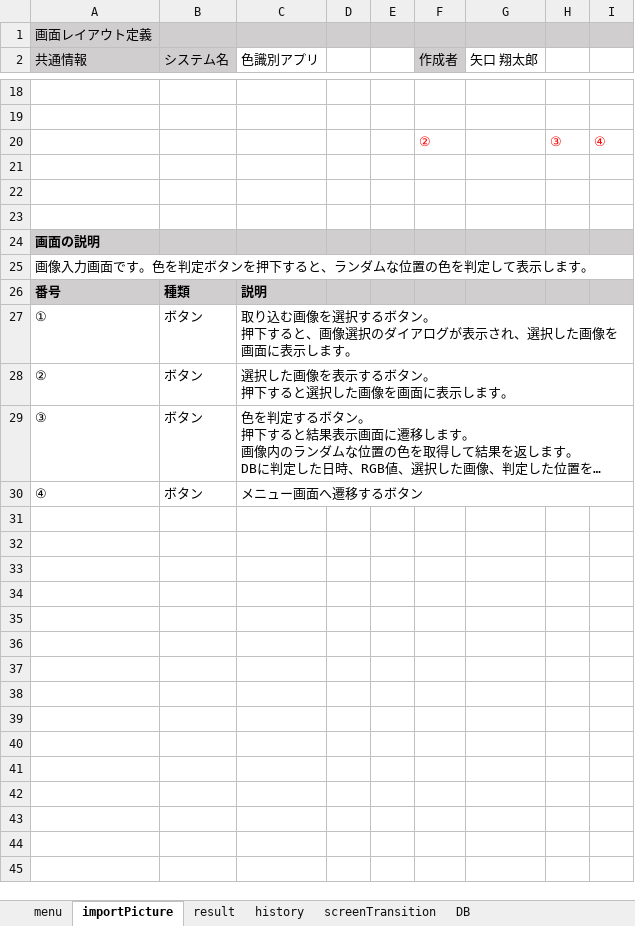
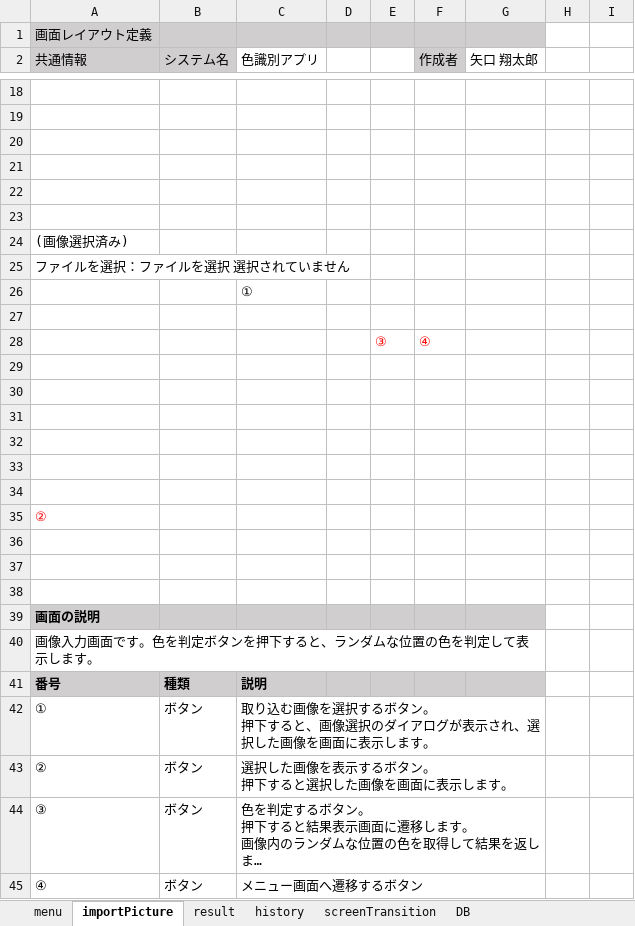
Before and after one commit to taro-1/ShareMentor, an Excel workbook: design.xlsx, sheet importPicture, drawn as a sheet; only a part is shown, gaps mark what is left out; long unchanged cells end in …; values as stored, in another font and other column widths than the file's, no borders; charts and pictures not drawn; removed rows and columns are numbered as before the commit, all else as after; the diff covers the shown part only; the diff names each change by its address in the sheet, - before the commit and + after, or states it on an @@ line.

```diff
--- a/design.xlsx (sheet importPicture)
+++ b/design.xlsx (sheet importPicture)
-H1:I1 fill: #D0CECE
+H1:I1 fill: none
-row 20:  |  |  |  |  | ② |  | ③ | ④
+row 20: (empty)
+row 21: (empty)
+row 22: (empty)
+row 23: (empty)
+row 24: (画像選択済み)
+row 25: ファイルを選択：ファイルを選択 選択されていません
+row 26:  |  | ①
+row 27: (empty)
+row 28:  |  |  |  | ③ | ④
+row 29: (empty)
+row 30: (empty)
+row 31: (empty)
+row 32: (empty)
+row 33: (empty)
+row 34: (empty)
+row 35: ②
-H39:I39 fill: #D0CECE
+H39:I39 fill: none
-A25:I25 merged
+A40:G40 merged
-H41:I41 fill: #D0CECE
+H41:I41 fill: none
-C27:I27 merged
+C42:G42 merged
-C28:I28 merged
+C43:G43 merged
-C29:I29 merged
+C44:G44 merged
-C30:I30 merged
+C45:G45 merged
```
Also changed, not shown: 1 added row, 1 removed row, 5 edited cells and cell formats elsewhere in this sheet, sheet DB, sheet menu, sheet history, sheet result, charts or pictures, 2 other files.
